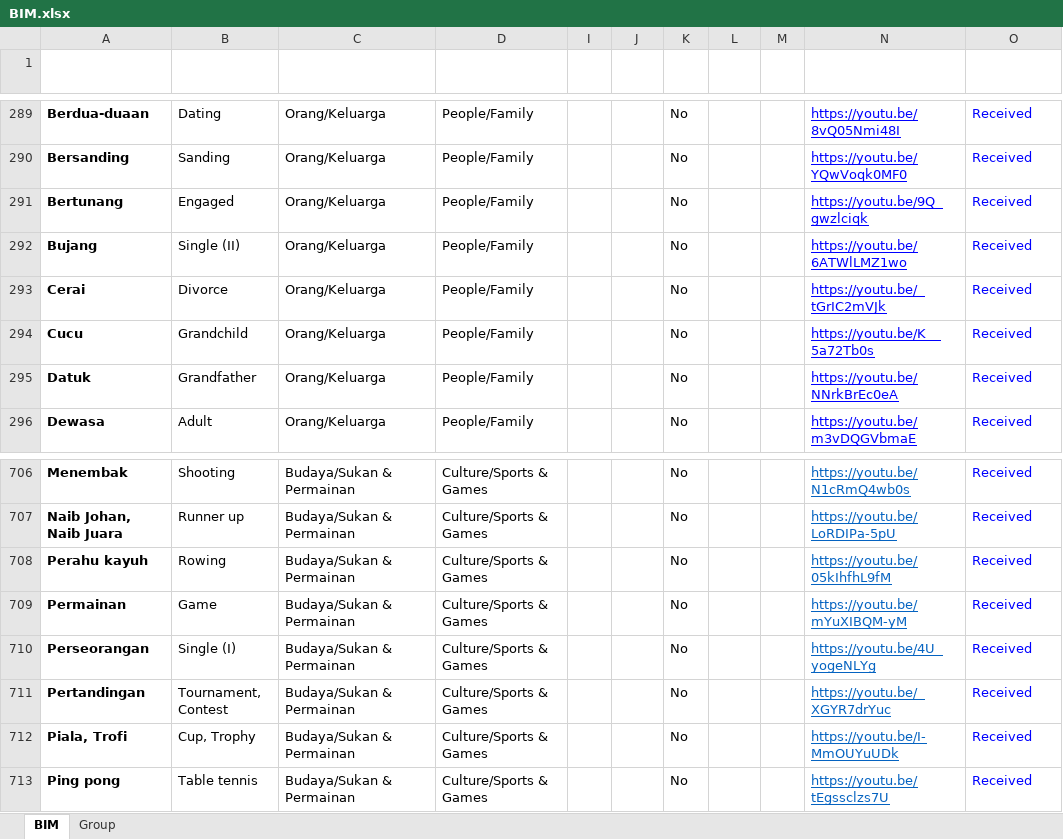
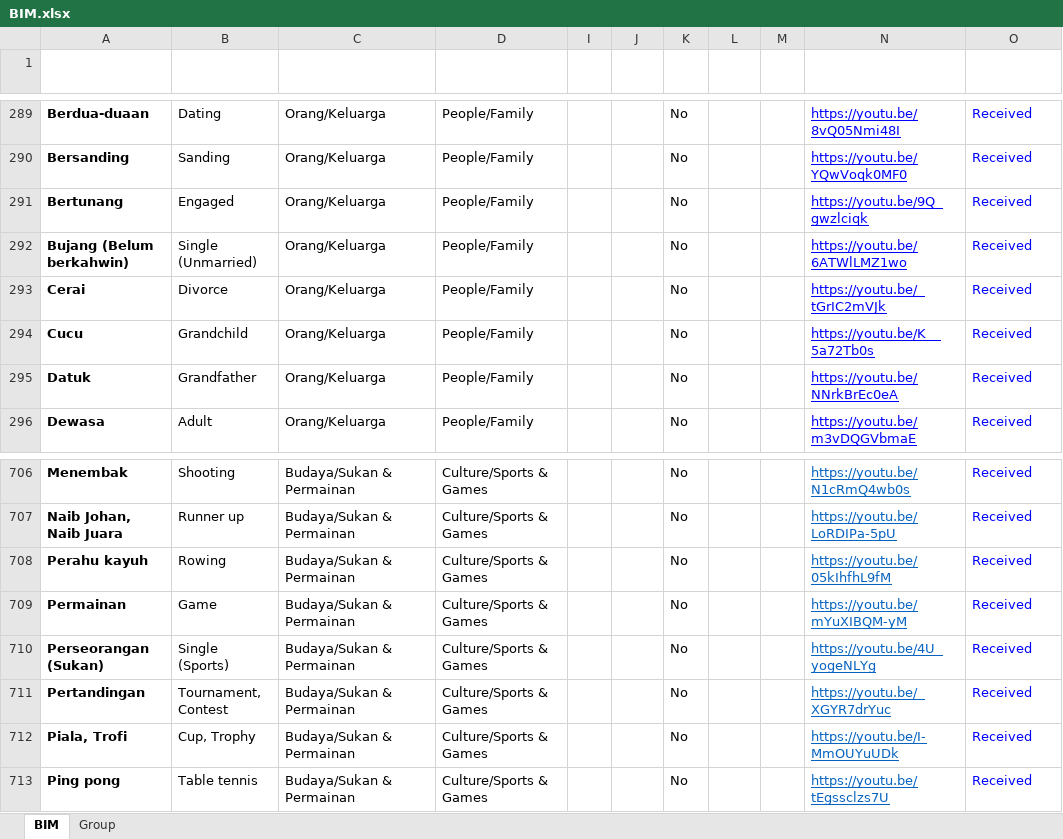
Before and after one commit to malaysiafederationofthedeaf/ggb-mfd-project, an Excel workbook: public/assets/BIM.xlsx, sheet BIM, drawn as a sheet; only a part is shown, gaps mark what is left out; values as stored, in another font and other column widths than the file's, no borders; charts and pictures and conditional formats and table styles not drawn; the diff names each change by its address in the sheet, - before the commit and + after, or states it on an @@ line.

Commit message:
update BIM Sheet single

```diff
--- a/public/assets/BIM.xlsx (sheet BIM)
+++ b/public/assets/BIM.xlsx (sheet BIM)
-A292 (Perkataan): Bujang
+A292 (Perkataan): Bujang (Belum berkahwin)
-B292 (Word): Single (II)
+B292 (Word): Single (Unmarried)
-A710 (Perkataan): Perseorangan
+A710 (Perkataan): Perseorangan (Sukan)
-B710 (Word): Single (I)
+B710 (Word): Single (Sports)
```
